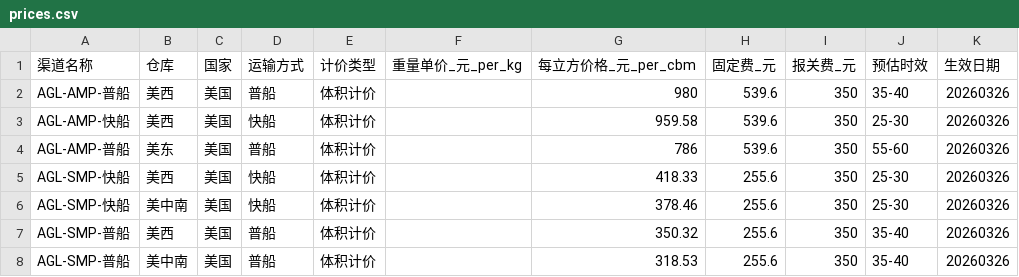
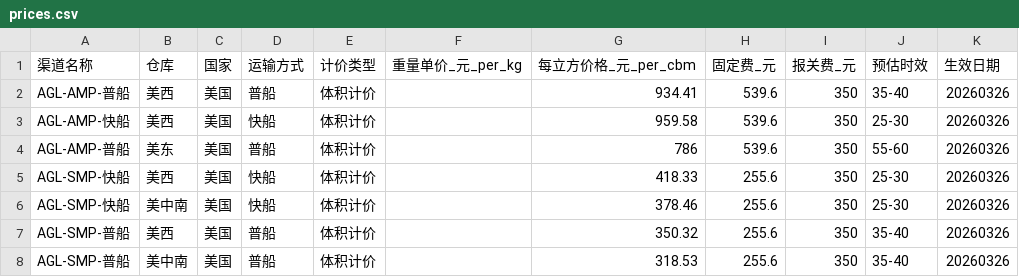
Before and after one commit to jamesliao1016-beep/freight-calculator, a CSV file: prices.csv, drawn as a sheet; only a part is shown.

Commit message:
Modify weight price for AGL-AMP-普船
Updated the weight price per kg for AGL-AMP-普船 in 美西.

```diff
--- a/prices.csv
+++ b/prices.csv
@@ -1,3 +1,3 @@
 渠道名称,仓库,国家,运输方式,计价类型,重量单价_元_per_kg,每立方价格_元_per_cbm,固定费_元,报关费_元,预估时效,生效日期
-AGL-AMP-普船,美西,美国,普船,体积计价,,980,539.6,350,35-40,20260326
+AGL-AMP-普船,美西,美国,普船,体积计价,,934.41,539.6,350,35-40,20260326
 AGL-AMP-快船,美西,美国,快船,体积计价,,959.58,539.6,350,25-30,20260326
```
